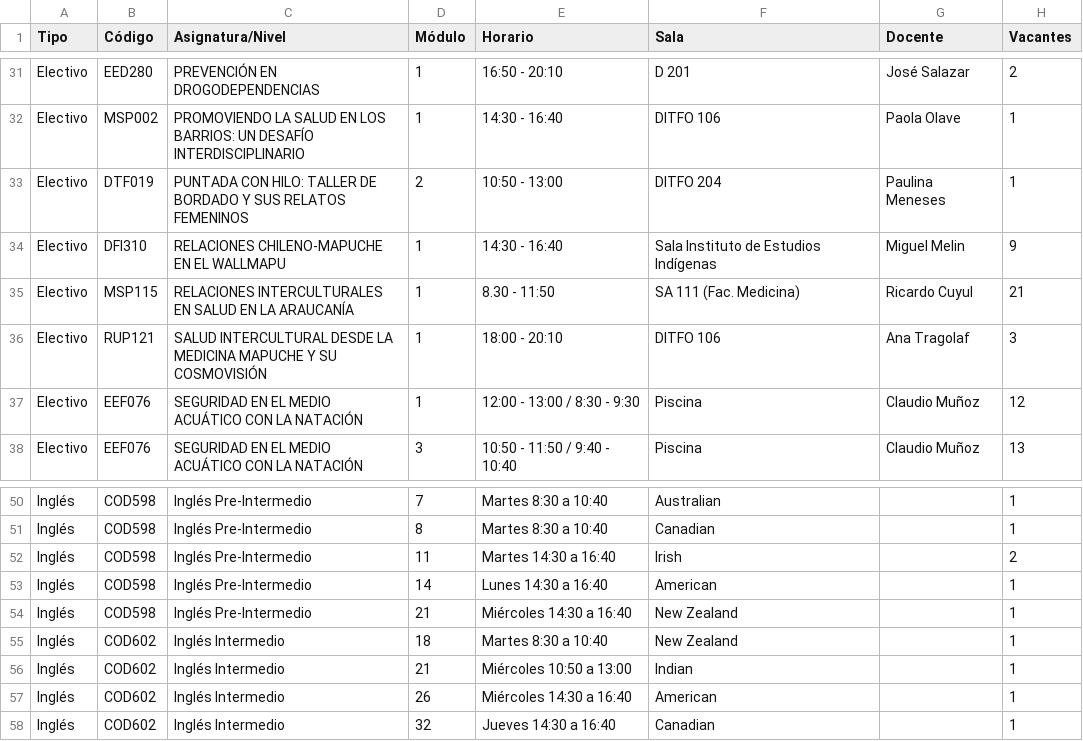
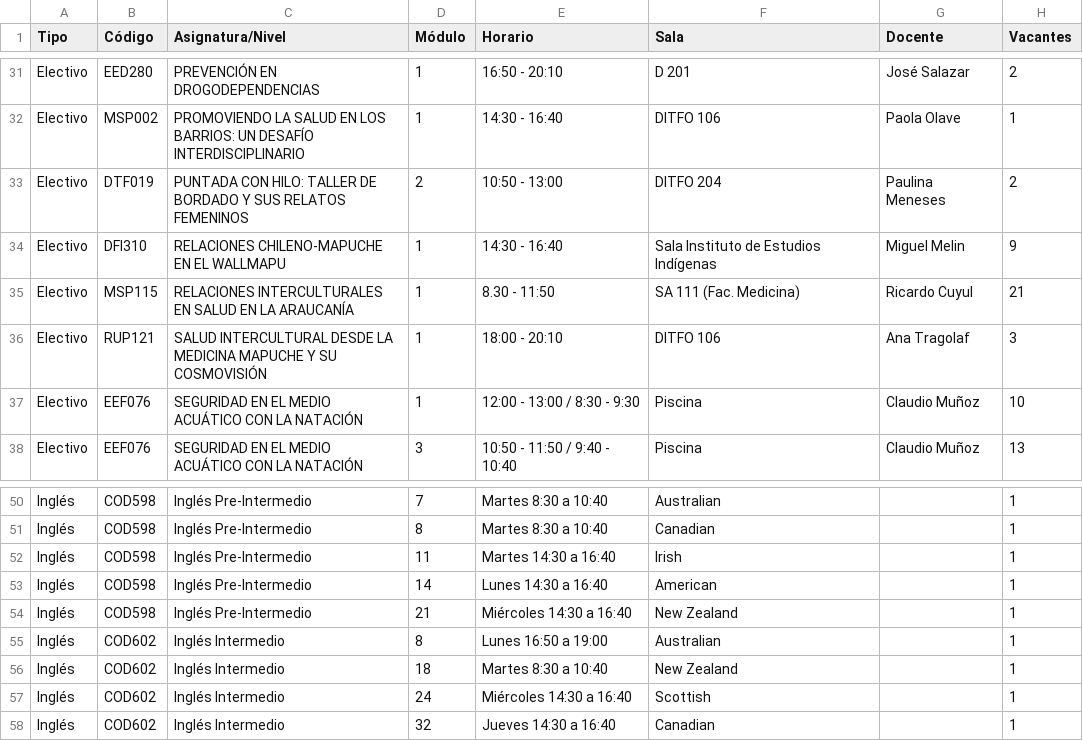
Before and after one commit to felipeopazo-ufro/cupos-ufro, a CSV file: cupos-disponibles-2026-2.csv, drawn as a sheet; only a part is shown, gaps mark what is left out.

```diff
--- a/cupos-disponibles-2026-2.csv
+++ b/cupos-disponibles-2026-2.csv
@@ -32,3 +32,3 @@
 "Electivo";"MSP002";"PROMOVIENDO LA SALUD EN LOS BARRIOS: UN DESAFÍO INTERDISCIPLINARIO";"1";"14:30 - 16:40";"DITFO 106";"Paola Olave";"1"
-"Electivo";"DTF019";"PUNTADA CON HILO: TALLER DE BORDADO Y SUS RELATOS FEMENINOS";"2";"10:50 - 13:00";"DITFO 204";"Paulina Meneses";"1"
+"Electivo";"DTF019";"PUNTADA CON HILO: TALLER DE BORDADO Y SUS RELATOS FEMENINOS";"2";"10:50 - 13:00";"DITFO 204";"Paulina Meneses";"2"
 "Electivo";"DFI310";"RELACIONES CHILENO-MAPUCHE EN EL WALLMAPU";"1";"14:30 - 16:40";"Sala Instituto de Estudios Indígenas";"Miguel Melin";"9"
@@ -36,3 +36,3 @@
 "Electivo";"RUP121";"SALUD INTERCULTURAL DESDE LA MEDICINA MAPUCHE Y SU COSMOVISIÓN";"1";"18:00 - 20:10";"DITFO 106";"Ana Tragolaf";"3"
-"Electivo";"EEF076";"SEGURIDAD EN EL MEDIO ACUÁTICO CON LA NATACIÓN";"1";"12:00 - 13:00 / 8:30 - 9:30";"Piscina";"Claudio Muñoz";"12"
+"Electivo";"EEF076";"SEGURIDAD EN EL MEDIO ACUÁTICO CON LA NATACIÓN";"1";"12:00 - 13:00 / 8:30 - 9:30";"Piscina";"Claudio Muñoz";"10"
 "Electivo";"EEF076";"SEGURIDAD EN EL MEDIO ACUÁTICO CON LA NATACIÓN";"3";"10:50 - 11:50 / 9:40 - 10:40";"Piscina";"Claudio Muñoz";"13"
@@ -51,8 +51,8 @@
 "Inglés";"COD598";"Inglés Pre-Intermedio";"8";"Martes 8:30 a 10:40";"Canadian";"";"1"
-"Inglés";"COD598";"Inglés Pre-Intermedio";"11";"Martes 14:30 a 16:40";"Irish";"";"2"
+"Inglés";"COD598";"Inglés Pre-Intermedio";"11";"Martes 14:30 a 16:40";"Irish";"";"1"
 "Inglés";"COD598";"Inglés Pre-Intermedio";"14";"Lunes 14:30 a 16:40";"American";"";"1"
 "Inglés";"COD598";"Inglés Pre-Intermedio";"21";"Miércoles 14:30 a 16:40";"New Zealand";"";"1"
+"Inglés";"COD602";"Inglés Intermedio";"8";"Lunes 16:50 a 19:00";"Australian";"";"1"
 "Inglés";"COD602";"Inglés Intermedio";"18";"Martes 8:30 a 10:40";"New Zealand";"";"1"
-"Inglés";"COD602";"Inglés Intermedio";"21";"Miércoles 10:50 a 13:00";"Indian";"";"1"
-"Inglés";"COD602";"Inglés Intermedio";"26";"Miércoles 14:30 a 16:40";"American";"";"1"
+"Inglés";"COD602";"Inglés Intermedio";"24";"Miércoles 14:30 a 16:40";"Scottish";"";"1"
 "Inglés";"COD602";"Inglés Intermedio";"32";"Jueves 14:30 a 16:40";"Canadian";"";"1"
```
Also changed, not shown: 1 other file.
